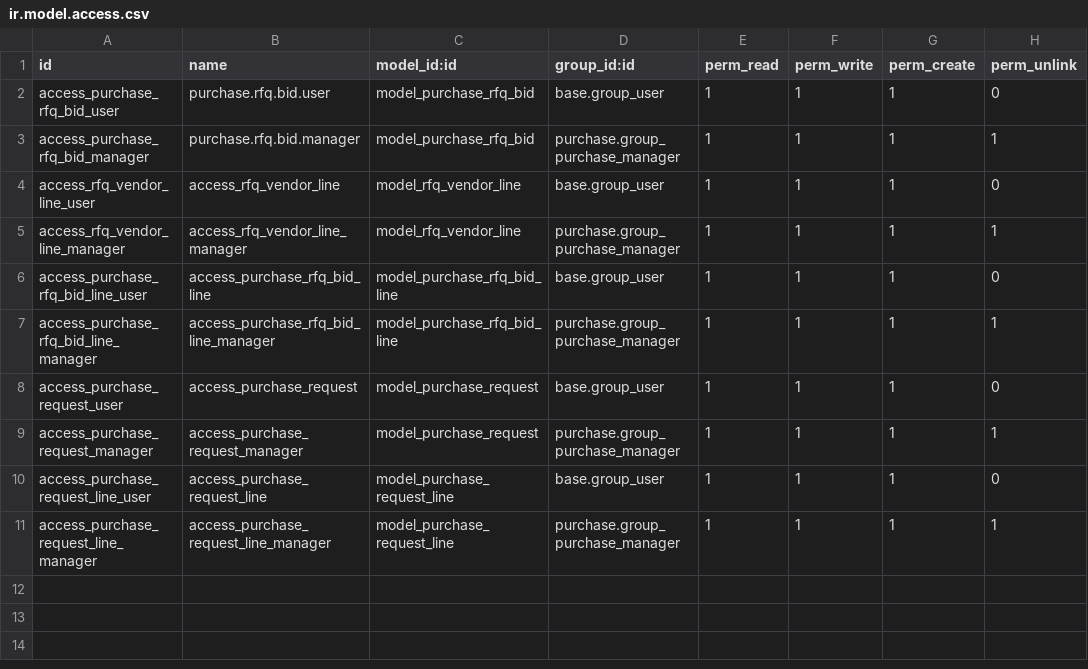
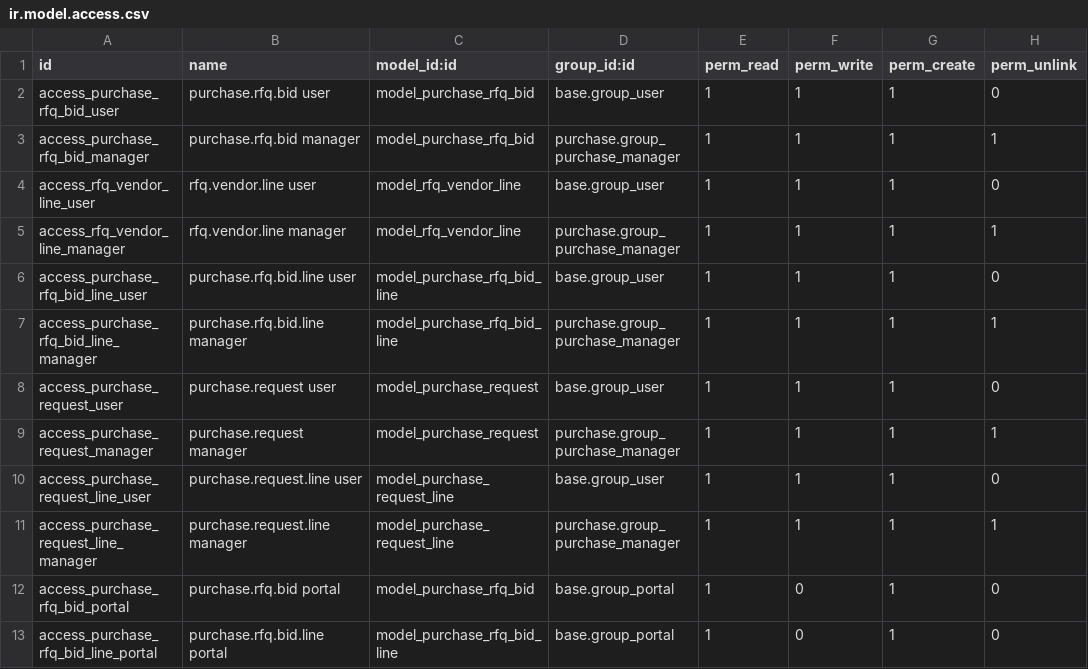
Before and after one commit to mbuguag/odoo-kola, a CSV file: custom/purchase_rfq_ext/security/ir.model.access.csv, drawn as a sheet.

Commit message:
further enhancement on models

```diff
--- a/custom/purchase_rfq_ext/security/ir.model.access.csv
+++ b/custom/purchase_rfq_ext/security/ir.model.access.csv
@@ -1,11 +1,13 @@
 id,name,model_id:id,group_id:id,perm_read,perm_write,perm_create,perm_unlink
-access_purchase_rfq_bid_user,purchase.rfq.bid.user,model_purchase_rfq_bid,base.group_user,1,1,1,0
-access_purchase_rfq_bid_manager,purchase.rfq.bid.manager,model_purchase_rfq_bid,purchase.group_purchase_manager,1,1,1,1
-access_rfq_vendor_line_user,access_rfq_vendor_line,model_rfq_vendor_line,base.group_user,1,1,1,0
-access_rfq_vendor_line_manager,access_rfq_vendor_line_manager,model_rfq_vendor_line,purchase.group_purchase_manager,1,1,1,1
-access_purchase_rfq_bid_line_user,access_purchase_rfq_bid_line,model_purchase_rfq_bid_line,base.group_user,1,1,1,0
-access_purchase_rfq_bid_line_manager,access_purchase_rfq_bid_line_manager,model_purchase_rfq_bid_line,purchase.group_purchase_manager,1,1,1,1
-access_purchase_request_user,access_purchase_request,model_purchase_request,base.group_user,1,1,1,0
-access_purchase_request_manager,access_purchase_request_manager,model_purchase_request,purchase.group_purchase_manager,1,1,1,1
-access_purchase_request_line_user,access_purchase_request_line,model_purchase_request_line,base.group_user,1,1,1,0
-access_purchase_request_line_manager,access_purchase_request_line_manager,model_purchase_request_line,purchase.group_purchase_manager,1,1,1,1
+access_purchase_rfq_bid_user,purchase.rfq.bid user,model_purchase_rfq_bid,base.group_user,1,1,1,0
+access_purchase_rfq_bid_manager,purchase.rfq.bid manager,model_purchase_rfq_bid,purchase.group_purchase_manager,1,1,1,1
+access_rfq_vendor_line_user,rfq.vendor.line user,model_rfq_vendor_line,base.group_user,1,1,1,0
+access_rfq_vendor_line_manager,rfq.vendor.line manager,model_rfq_vendor_line,purchase.group_purchase_manager,1,1,1,1
+access_purchase_rfq_bid_line_user,purchase.rfq.bid.line user,model_purchase_rfq_bid_line,base.group_user,1,1,1,0
+access_purchase_rfq_bid_line_manager,purchase.rfq.bid.line manager,model_purchase_rfq_bid_line,purchase.group_purchase_manager,1,1,1,1
+access_purchase_request_user,purchase.request user,model_purchase_request,base.group_user,1,1,1,0
+access_purchase_request_manager,purchase.request manager,model_purchase_request,purchase.group_purchase_manager,1,1,1,1
+access_purchase_request_line_user,purchase.request.line user,model_purchase_request_line,base.group_user,1,1,1,0
+access_purchase_request_line_manager,purchase.request.line manager,model_purchase_request_line,purchase.group_purchase_manager,1,1,1,1
+access_purchase_rfq_bid_portal,purchase.rfq.bid portal,model_purchase_rfq_bid,base.group_portal,1,0,1,0
+access_purchase_rfq_bid_line_portal,purchase.rfq.bid.line portal,model_purchase_rfq_bid_line,base.group_portal,1,0,1,0
```
Also changed, not shown: 11 other files.
